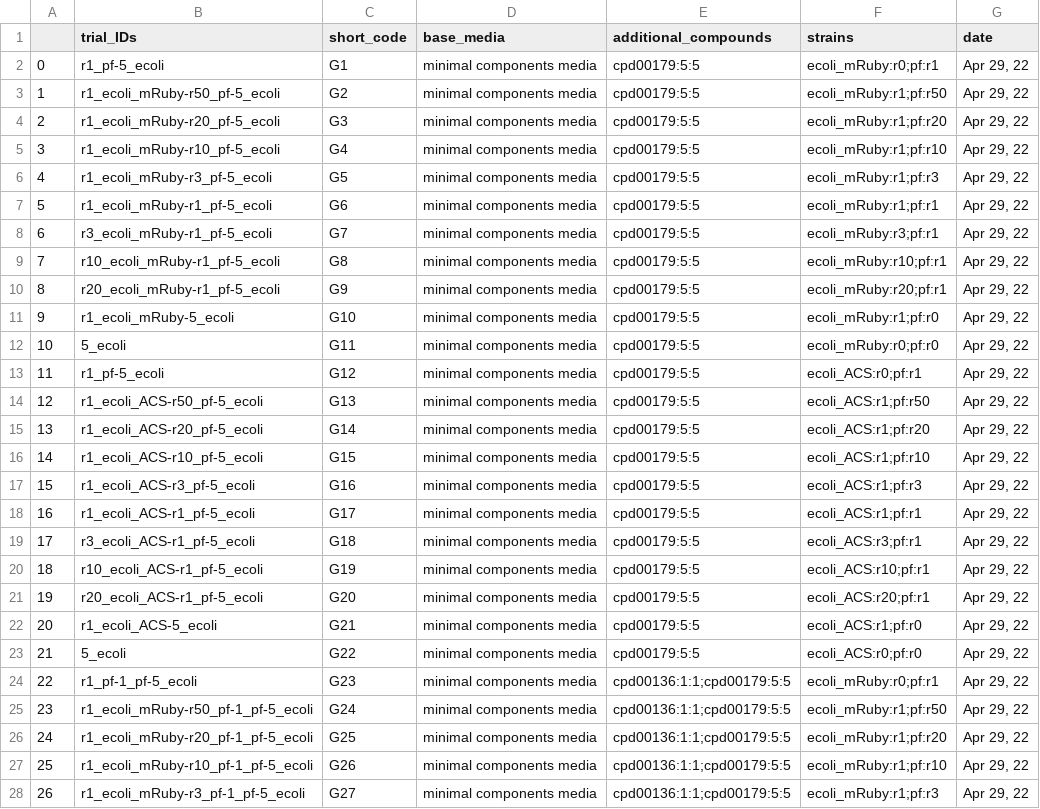
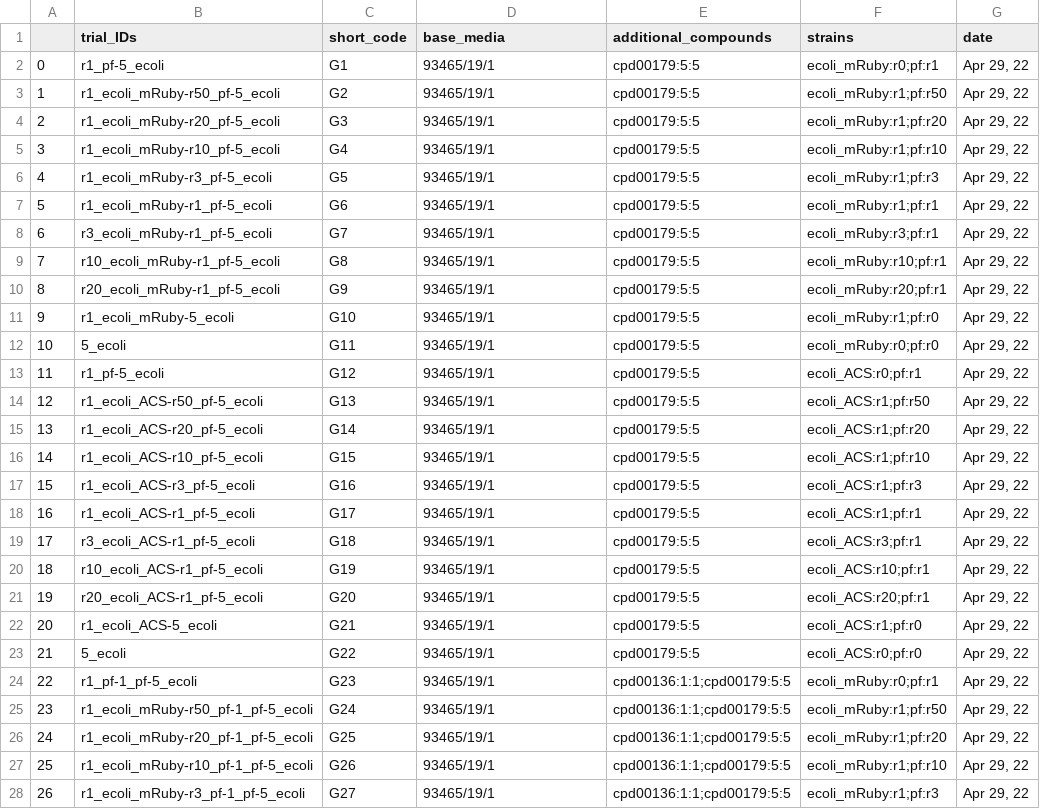
Before and after one commit to ModelSEED/ProjectNotebooks, a CSV file: CommunityModeling/CommFitting/growth_metadata.csv, drawn as a sheet; only a part is shown; the diff covers the shown part only.

```diff
--- a/CommunityModeling/CommFitting/growth_metadata.csv
+++ b/CommunityModeling/CommFitting/growth_metadata.csv
@@ -1,28 +1,28 @@
 ,trial_IDs,short_code,base_media,additional_compounds,strains,date
-0,r1_pf-5_ecoli,G1,minimal components media,cpd00179:5:5,ecoli_mRuby:r0;pf:r1,"Apr 29, 22"
-1,r1_ecoli_mRuby-r50_pf-5_ecoli,G2,minimal components media,cpd00179:5:5,ecoli_mRuby:r1;pf:r50,"Apr 29, 22"
-2,r1_ecoli_mRuby-r20_pf-5_ecoli,G3,minimal components media,cpd00179:5:5,ecoli_mRuby:r1;pf:r20,"Apr 29, 22"
-3,r1_ecoli_mRuby-r10_pf-5_ecoli,G4,minimal components media,cpd00179:5:5,ecoli_mRuby:r1;pf:r10,"Apr 29, 22"
-4,r1_ecoli_mRuby-r3_pf-5_ecoli,G5,minimal components media,cpd00179:5:5,ecoli_mRuby:r1;pf:r3,"Apr 29, 22"
-5,r1_ecoli_mRuby-r1_pf-5_ecoli,G6,minimal components media,cpd00179:5:5,ecoli_mRuby:r1;pf:r1,"Apr 29, 22"
-6,r3_ecoli_mRuby-r1_pf-5_ecoli,G7,minimal components media,cpd00179:5:5,ecoli_mRuby:r3;pf:r1,"Apr 29, 22"
-7,r10_ecoli_mRuby-r1_pf-5_ecoli,G8,minimal components media,cpd00179:5:5,ecoli_mRuby:r10;pf:r1,"Apr 29, 22"
-8,r20_ecoli_mRuby-r1_pf-5_ecoli,G9,minimal components media,cpd00179:5:5,ecoli_mRuby:r20;pf:r1,"Apr 29, 22"
-9,r1_ecoli_mRuby-5_ecoli,G10,minimal components media,cpd00179:5:5,ecoli_mRuby:r1;pf:r0,"Apr 29, 22"
-10,5_ecoli,G11,minimal components media,cpd00179:5:5,ecoli_mRuby:r0;pf:r0,"Apr 29, 22"
-11,r1_pf-5_ecoli,G12,minimal components media,cpd00179:5:5,ecoli_ACS:r0;pf:r1,"Apr 29, 22"
-12,r1_ecoli_ACS-r50_pf-5_ecoli,G13,minimal components media,cpd00179:5:5,ecoli_ACS:r1;pf:r50,"Apr 29, 22"
-13,r1_ecoli_ACS-r20_pf-5_ecoli,G14,minimal components media,cpd00179:5:5,ecoli_ACS:r1;pf:r20,"Apr 29, 22"
-14,r1_ecoli_ACS-r10_pf-5_ecoli,G15,minimal components media,cpd00179:5:5,ecoli_ACS:r1;pf:r10,"Apr 29, 22"
-15,r1_ecoli_ACS-r3_pf-5_ecoli,G16,minimal components media,cpd00179:5:5,ecoli_ACS:r1;pf:r3,"Apr 29, 22"
-16,r1_ecoli_ACS-r1_pf-5_ecoli,G17,minimal components media,cpd00179:5:5,ecoli_ACS:r1;pf:r1,"Apr 29, 22"
-17,r3_ecoli_ACS-r1_pf-5_ecoli,G18,minimal components media,cpd00179:5:5,ecoli_ACS:r3;pf:r1,"Apr 29, 22"
-18,r10_ecoli_ACS-r1_pf-5_ecoli,G19,minimal components media,cpd00179:5:5,ecoli_ACS:r10;pf:r1,"Apr 29, 22"
-19,r20_ecoli_ACS-r1_pf-5_ecoli,G20,minimal components media,cpd00179:5:5,ecoli_ACS:r20;pf:r1,"Apr 29, 22"
-20,r1_ecoli_ACS-5_ecoli,G21,minimal components media,cpd00179:5:5,ecoli_ACS:r1;pf:r0,"Apr 29, 22"
-21,5_ecoli,G22,minimal components media,cpd00179:5:5,ecoli_ACS:r0;pf:r0,"Apr 29, 22"
-22,r1_pf-1_pf-5_ecoli,G23,minimal components media,cpd00136:1:1;cpd00179:5:5,ecoli_mRuby:r0;pf:r1,"Apr 29, 22"
-23,r1_ecoli_mRuby-r50_pf-1_pf-5_ecoli,G24,minimal components media,cpd00136:1:1;cpd00179:5:5,ecoli_mRuby:r1;pf:r50,"Apr 29, 22"
-24,r1_ecoli_mRuby-r20_pf-1_pf-5_ecoli,G25,minimal components media,cpd00136:1:1;cpd00179:5:5,ecoli_mRuby:r1;pf:r20,"Apr 29, 22"
-25,r1_ecoli_mRuby-r10_pf-1_pf-5_ecoli,G26,minimal components media,cpd00136:1:1;cpd00179:5:5,ecoli_mRuby:r1;pf:r10,"Apr 29, 22"
-26,r1_ecoli_mRuby-r3_pf-1_pf-5_ecoli,G27,minimal components media,cpd00136:1:1;cpd00179:5:5,ecoli_mRuby:r1;pf:r3,"Apr 29, 22"
+0,r1_pf-5_ecoli,G1,93465/19/1,cpd00179:5:5,ecoli_mRuby:r0;pf:r1,"Apr 29, 22"
+1,r1_ecoli_mRuby-r50_pf-5_ecoli,G2,93465/19/1,cpd00179:5:5,ecoli_mRuby:r1;pf:r50,"Apr 29, 22"
+2,r1_ecoli_mRuby-r20_pf-5_ecoli,G3,93465/19/1,cpd00179:5:5,ecoli_mRuby:r1;pf:r20,"Apr 29, 22"
+3,r1_ecoli_mRuby-r10_pf-5_ecoli,G4,93465/19/1,cpd00179:5:5,ecoli_mRuby:r1;pf:r10,"Apr 29, 22"
+4,r1_ecoli_mRuby-r3_pf-5_ecoli,G5,93465/19/1,cpd00179:5:5,ecoli_mRuby:r1;pf:r3,"Apr 29, 22"
+5,r1_ecoli_mRuby-r1_pf-5_ecoli,G6,93465/19/1,cpd00179:5:5,ecoli_mRuby:r1;pf:r1,"Apr 29, 22"
+6,r3_ecoli_mRuby-r1_pf-5_ecoli,G7,93465/19/1,cpd00179:5:5,ecoli_mRuby:r3;pf:r1,"Apr 29, 22"
+7,r10_ecoli_mRuby-r1_pf-5_ecoli,G8,93465/19/1,cpd00179:5:5,ecoli_mRuby:r10;pf:r1,"Apr 29, 22"
+8,r20_ecoli_mRuby-r1_pf-5_ecoli,G9,93465/19/1,cpd00179:5:5,ecoli_mRuby:r20;pf:r1,"Apr 29, 22"
+9,r1_ecoli_mRuby-5_ecoli,G10,93465/19/1,cpd00179:5:5,ecoli_mRuby:r1;pf:r0,"Apr 29, 22"
+10,5_ecoli,G11,93465/19/1,cpd00179:5:5,ecoli_mRuby:r0;pf:r0,"Apr 29, 22"
+11,r1_pf-5_ecoli,G12,93465/19/1,cpd00179:5:5,ecoli_ACS:r0;pf:r1,"Apr 29, 22"
+12,r1_ecoli_ACS-r50_pf-5_ecoli,G13,93465/19/1,cpd00179:5:5,ecoli_ACS:r1;pf:r50,"Apr 29, 22"
+13,r1_ecoli_ACS-r20_pf-5_ecoli,G14,93465/19/1,cpd00179:5:5,ecoli_ACS:r1;pf:r20,"Apr 29, 22"
+14,r1_ecoli_ACS-r10_pf-5_ecoli,G15,93465/19/1,cpd00179:5:5,ecoli_ACS:r1;pf:r10,"Apr 29, 22"
+15,r1_ecoli_ACS-r3_pf-5_ecoli,G16,93465/19/1,cpd00179:5:5,ecoli_ACS:r1;pf:r3,"Apr 29, 22"
+16,r1_ecoli_ACS-r1_pf-5_ecoli,G17,93465/19/1,cpd00179:5:5,ecoli_ACS:r1;pf:r1,"Apr 29, 22"
+17,r3_ecoli_ACS-r1_pf-5_ecoli,G18,93465/19/1,cpd00179:5:5,ecoli_ACS:r3;pf:r1,"Apr 29, 22"
+18,r10_ecoli_ACS-r1_pf-5_ecoli,G19,93465/19/1,cpd00179:5:5,ecoli_ACS:r10;pf:r1,"Apr 29, 22"
+19,r20_ecoli_ACS-r1_pf-5_ecoli,G20,93465/19/1,cpd00179:5:5,ecoli_ACS:r20;pf:r1,"Apr 29, 22"
+20,r1_ecoli_ACS-5_ecoli,G21,93465/19/1,cpd00179:5:5,ecoli_ACS:r1;pf:r0,"Apr 29, 22"
+21,5_ecoli,G22,93465/19/1,cpd00179:5:5,ecoli_ACS:r0;pf:r0,"Apr 29, 22"
+22,r1_pf-1_pf-5_ecoli,G23,93465/19/1,cpd00136:1:1;cpd00179:5:5,ecoli_mRuby:r0;pf:r1,"Apr 29, 22"
+23,r1_ecoli_mRuby-r50_pf-1_pf-5_ecoli,G24,93465/19/1,cpd00136:1:1;cpd00179:5:5,ecoli_mRuby:r1;pf:r50,"Apr 29, 22"
+24,r1_ecoli_mRuby-r20_pf-1_pf-5_ecoli,G25,93465/19/1,cpd00136:1:1;cpd00179:5:5,ecoli_mRuby:r1;pf:r20,"Apr 29, 22"
+25,r1_ecoli_mRuby-r10_pf-1_pf-5_ecoli,G26,93465/19/1,cpd00136:1:1;cpd00179:5:5,ecoli_mRuby:r1;pf:r10,"Apr 29, 22"
+26,r1_ecoli_mRuby-r3_pf-1_pf-5_ecoli,G27,93465/19/1,cpd00136:1:1;cpd00179:5:5,ecoli_mRuby:r1;pf:r3,"Apr 29, 22"
```
Also changed, not shown: 39 edited cells elsewhere in this file, CommunityModeling/CommFitting/fluxes.csv, CommunityModeling/CommFitting/growth_spectra.csv, 15 other files.
